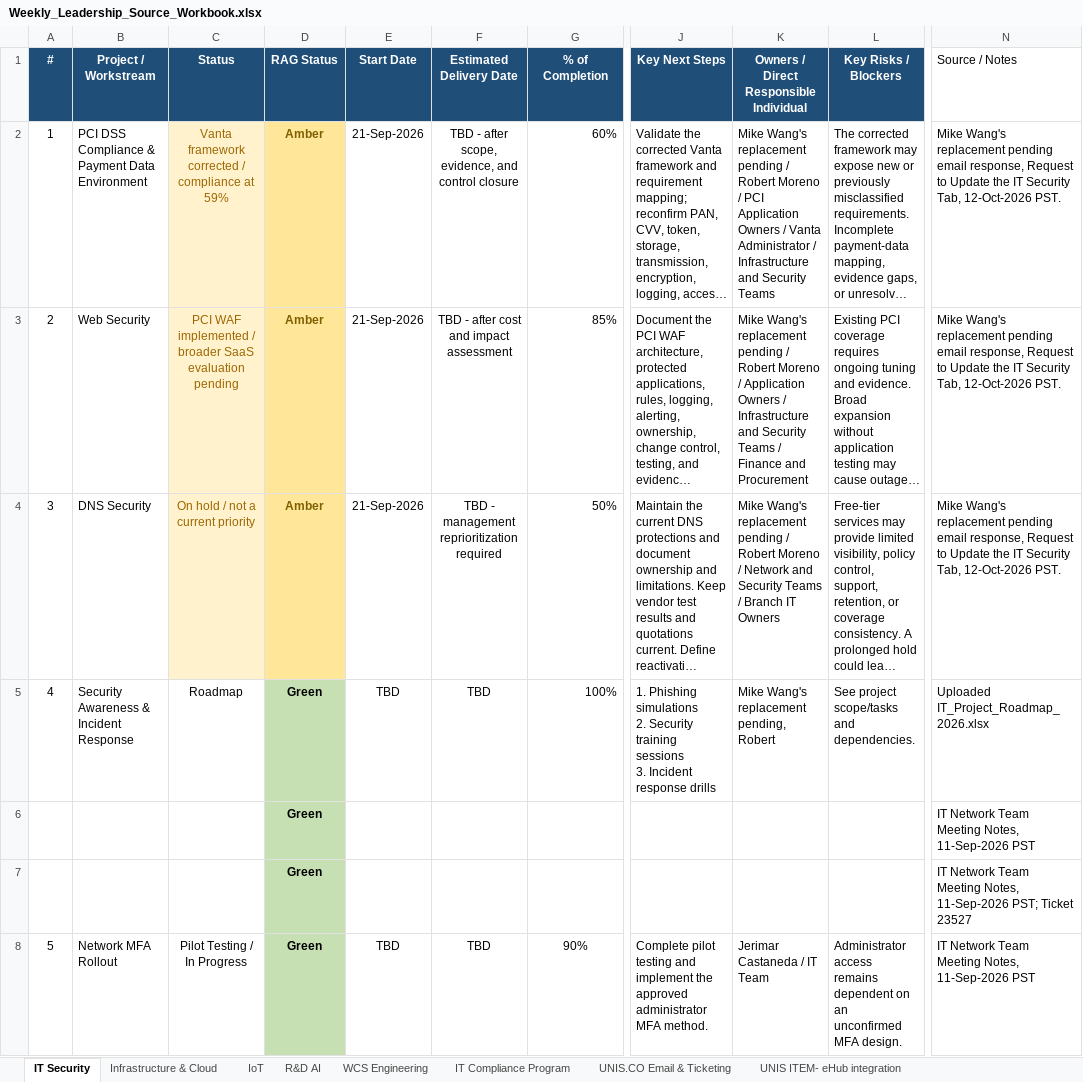
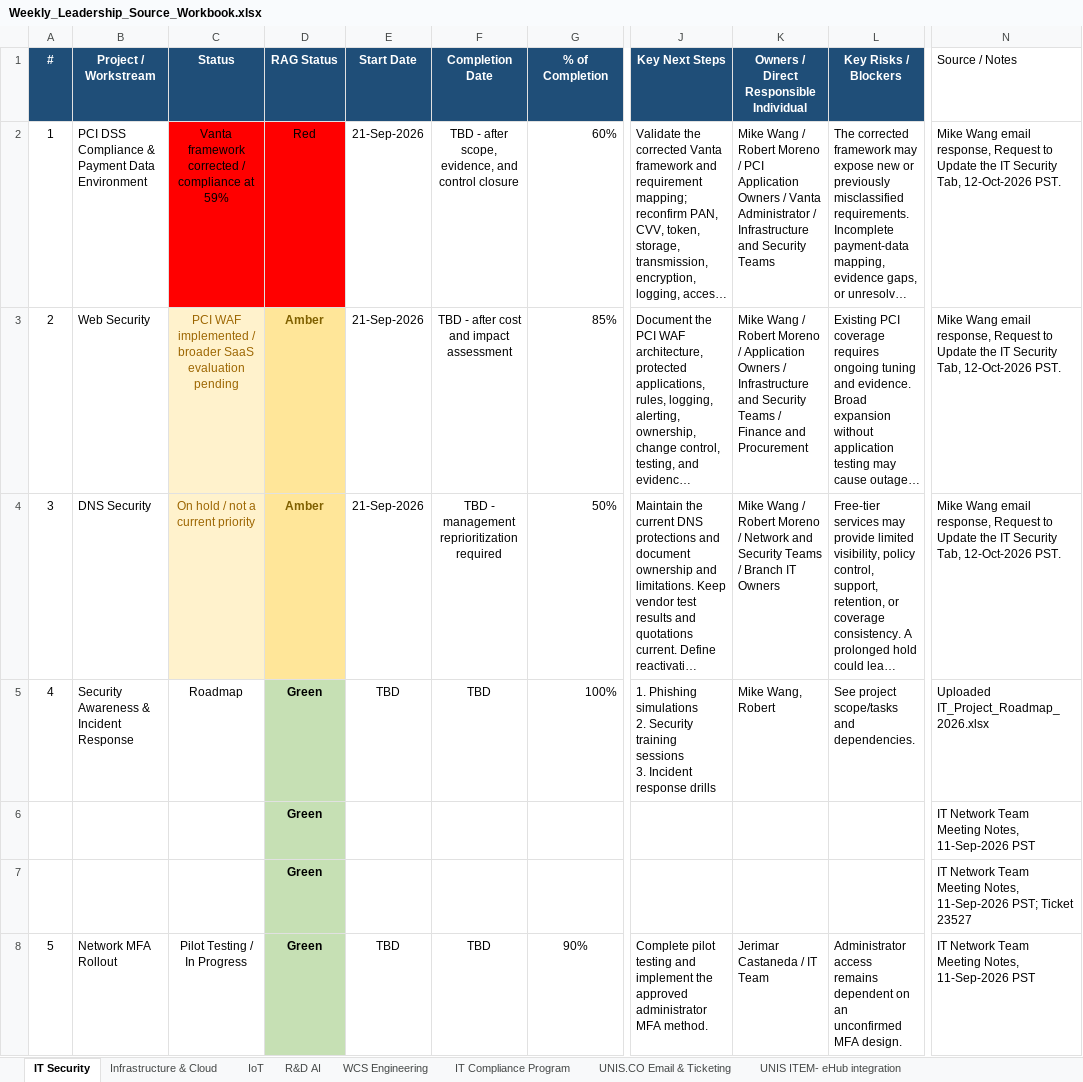
Before and after one commit to esaonc-ai/it-leadership-dashboard, an Excel workbook: Weekly_Leadership_Source_Workbook.xlsx, sheet IT Security, drawn as a sheet; only a part is shown, gaps mark what is left out; long unchanged cells end in …; values as stored, in another font and other column widths than the file's, no borders; conditional formats and table styles not drawn; the diff covers the shown part only; the diff names each change by its address in the sheet, - before the commit and + after, or states it on an @@ line.

Commit message:
Refresh 30 October weekly portfolio and preserve verified source evidence

```diff
--- a/Weekly_Leadership_Source_Workbook.xlsx (sheet IT Security)
+++ b/Weekly_Leadership_Source_Workbook.xlsx (sheet IT Security)
-F1: Estimated Delivery Date
+F1: Completion Date
@@ C2 fill: #FFF2CC → #FF0000, text colour: #9C6500 → black @@
-D2 (RAG Status): Amber
+D2 (RAG Status): Red
@@ D2 fill: #FFE699 → #FF0000, bold: on → off, text colour: #7F6000 → black @@
-K2: Mike Wang's replacement pending / Robert…
+K2: Mike Wang / Robert…
-N2:N4 (Source / Notes): Mike Wang's replacement pending email response,…
+N2:N4 (Source / Notes): Mike Wang email response,…
-K3: Mike Wang's replacement pending / Robert…
+K3: Mike Wang / Robert…
-K4: Mike Wang's replacement pending / Robert…
+K4: Mike Wang / Robert…
-K5: Mike Wang's replacement pending, Robert
+K5: Mike Wang, Robert
```
Also changed, not shown: 6 edited cells elsewhere in this sheet, sheet Infrastructure & Cloud, sheet UNIS ITEM- eHub integration, sheet R&D AI, sheet IT Compliance Program, sheet UNIS.CO Email & Ticketing, sheet WCS Engineering, 1 more sheet, 14 other files.
